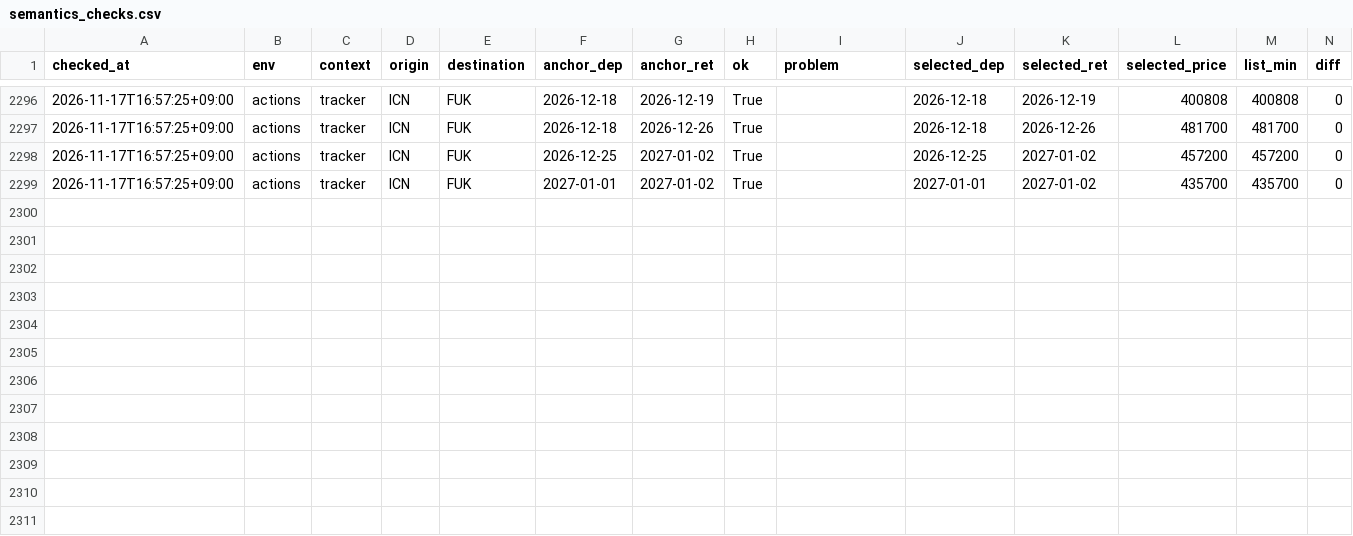
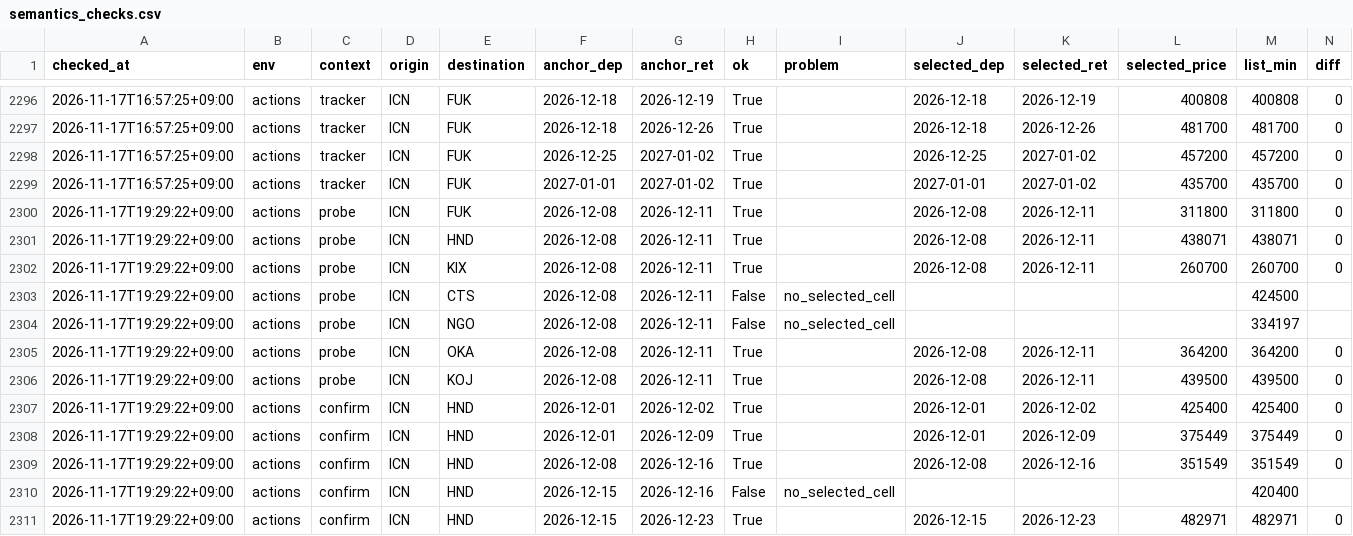
Before and after one commit to shiptopmin/fly, a CSV file: data/diagnostics/semantics_checks.csv, drawn as a sheet; only a part is shown, gaps mark what is left out; rows hold the shown columns only; the diff names each change by its address in the sheet, - before the commit and + after, or states it on an @@ line.

```diff
--- a/data/diagnostics/semantics_checks.csv
+++ b/data/diagnostics/semantics_checks.csv
+row 2300: 2026-11-17T19:29:22+09:00 | actions | probe | ICN | FUK | 2026-12-08 | 2026-12-11 | True |  | 2026-12-08 | 2026-12-11 | 311800 | 311800 | 0
+row 2301: 2026-11-17T19:29:22+09:00 | actions | probe | ICN | HND | 2026-12-08 | 2026-12-11 | True |  | 2026-12-08 | 2026-12-11 | 438071 | 438071 | 0
+row 2302: 2026-11-17T19:29:22+09:00 | actions | probe | ICN | KIX | 2026-12-08 | 2026-12-11 | True |  | 2026-12-08 | 2026-12-11 | 260700 | 260700 | 0
+row 2303: 2026-11-17T19:29:22+09:00 | actions | probe | ICN | CTS | 2026-12-08 | 2026-12-11 | False | no_selected_cell |  |  |  | 424500
+row 2304: 2026-11-17T19:29:22+09:00 | actions | probe | ICN | NGO | 2026-12-08 | 2026-12-11 | False | no_selected_cell |  |  |  | 334197
+row 2305: 2026-11-17T19:29:22+09:00 | actions | probe | ICN | OKA | 2026-12-08 | 2026-12-11 | True |  | 2026-12-08 | 2026-12-11 | 364200 | 364200 | 0
+row 2306: 2026-11-17T19:29:22+09:00 | actions | probe | ICN | KOJ | 2026-12-08 | 2026-12-11 | True |  | 2026-12-08 | 2026-12-11 | 439500 | 439500 | 0
+row 2307: 2026-11-17T19:29:22+09:00 | actions | confirm | ICN | HND | 2026-12-01 | 2026-12-02 | True |  | 2026-12-01 | 2026-12-02 | 425400 | 425400 | 0
+row 2308: 2026-11-17T19:29:22+09:00 | actions | confirm | ICN | HND | 2026-12-01 | 2026-12-09 | True |  | 2026-12-01 | 2026-12-09 | 375449 | 375449 | 0
+row 2309: 2026-11-17T19:29:22+09:00 | actions | confirm | ICN | HND | 2026-12-08 | 2026-12-16 | True |  | 2026-12-08 | 2026-12-16 | 351549 | 351549 | 0
+row 2310: 2026-11-17T19:29:22+09:00 | actions | confirm | ICN | HND | 2026-12-15 | 2026-12-16 | False | no_selected_cell |  |  |  | 420400
+row 2311: 2026-11-17T19:29:22+09:00 | actions | confirm | ICN | HND | 2026-12-15 | 2026-12-23 | True |  | 2026-12-15 | 2026-12-23 | 482971 | 482971 | 0
```
Also changed, not shown: data/probes/ICN-FUK.csv, data/probes/ICN-HND.csv, 6 other files.
